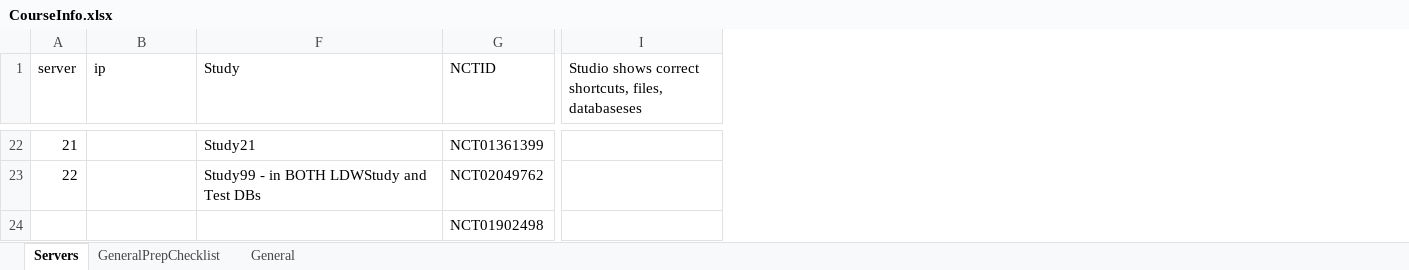
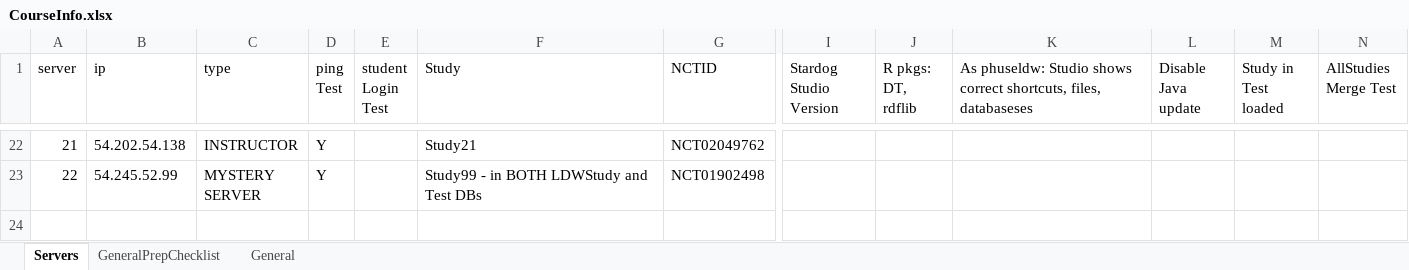
Before and after one commit to phuse-org/LinkedDataWorkshop, an Excel workbook: EUConnect19/data/admin/CourseInfo.xlsx, sheet Servers, drawn as a sheet; only a part is shown, gaps mark what is left out; values as stored, in another font and other column widths than the file's, no cell formats; removed rows and columns are numbered as before the commit, all else as after; rows hold the shown columns only; ↵ is a line break in a cell; the diff covers the shown part only; the diff names each change by its address in the sheet, - before the commit and + after, or states it on an @@ line.

```diff
--- a/EUConnect19/data/admin/CourseInfo.xlsx (sheet Servers)
+++ b/EUConnect19/data/admin/CourseInfo.xlsx (sheet Servers)
@@ column C (type) unhidden, rows 22-23: INSTRUCTOR | MYSTERY ↵ SERVER @@
@@ column D (ping Test) unhidden, rows 22-23: Y | Y @@
@@ column E (student Login Test) unhidden, empty @@
-column I, row 1: Studio shows correct shortcuts, files, databaseses
+column I (Stardog Studio Version), empty
+column J (R pkgs: DT, rdflib), empty
+column K, row 1: As phuseldw: Studio shows correct shortcuts, files, databaseses
+column L (Disable Java update), empty
+column M (Study in Test loaded), empty
+column N (AllStudies Merge Test), empty
-B22 (ip): (empty)
+B22 (ip): 54.202.54.138
-G22 (NCTID): NCT01361399
+G22 (NCTID): NCT02049762
-B23 (ip): (empty)
+B23 (ip): 54.245.52.99
-G23 (NCTID): NCT02049762
+G23 (NCTID): NCT01902498
-row 24:  |  |  | NCT01902498
```
Also changed, not shown: 59 edited cells elsewhere in this sheet, sheet General, cell formats, formulas that keep their value, 4 other files.
